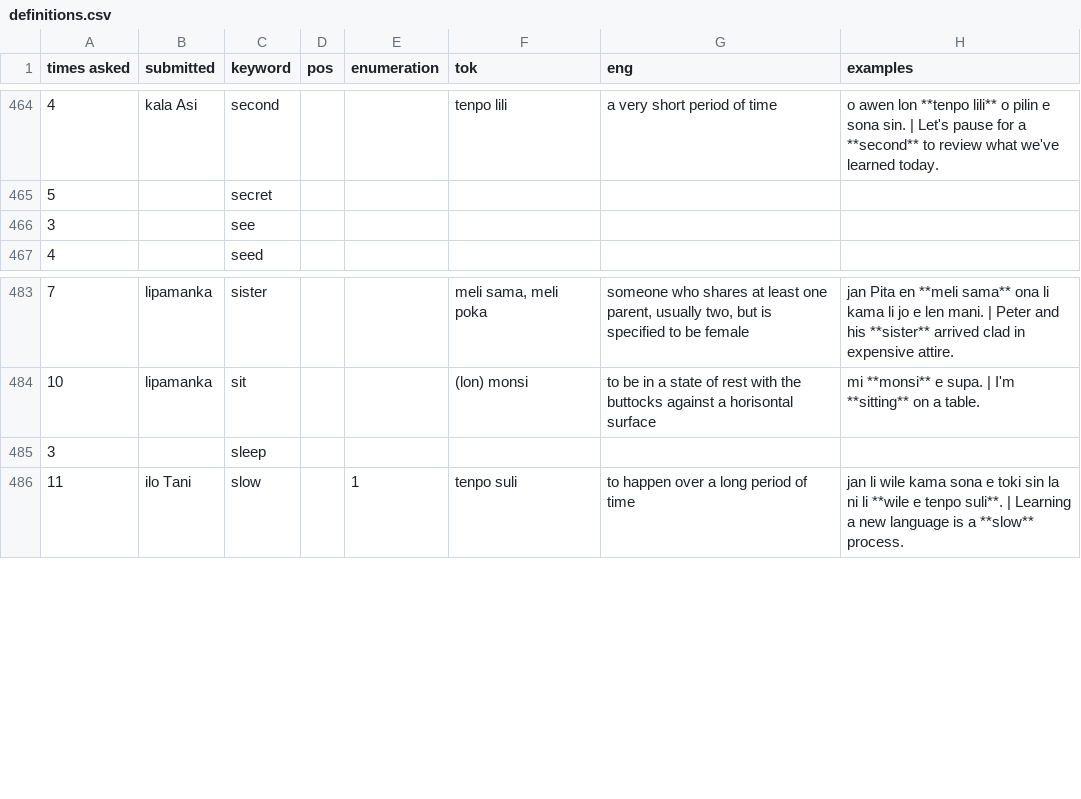
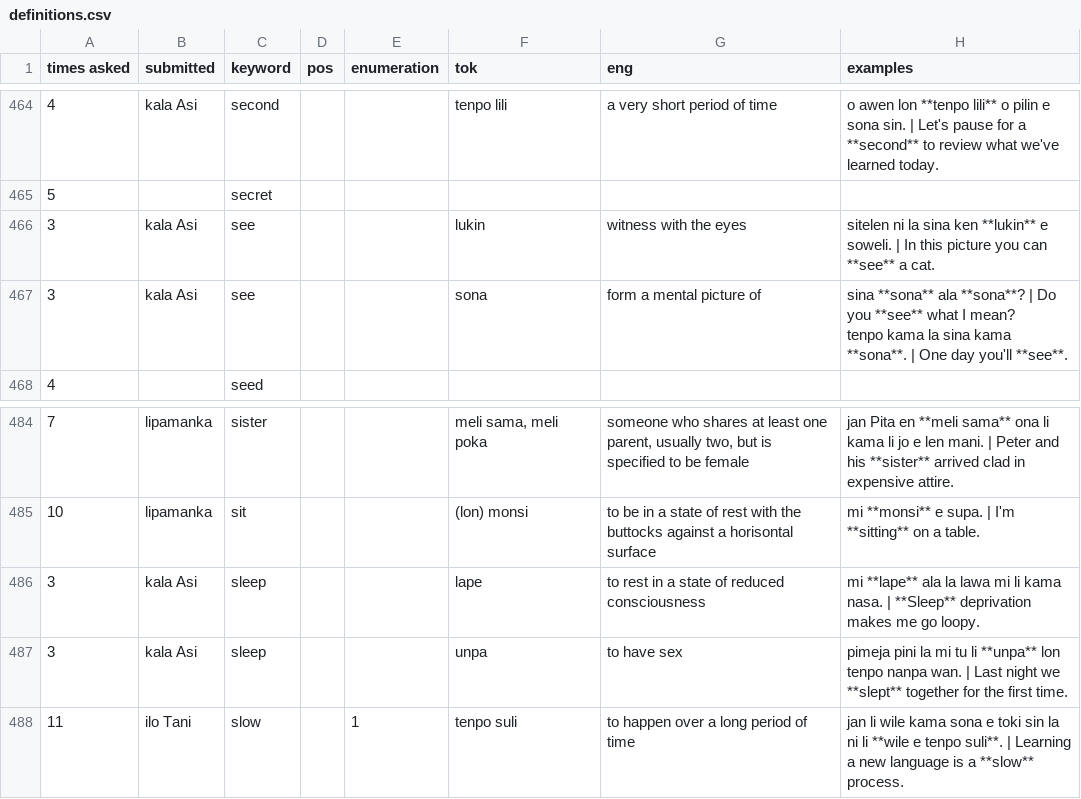
Before and after one commit to pona-la/kemeka.pona.la, a CSV file: data/definitions.csv, drawn as a sheet; only a part is shown, gaps mark what is left out; addresses are those after the commit; ↵ is a line break in a cell; the diff names each change by its address in the sheet, - before the commit and + after, or states it on an @@ line.

Commit message:
Update data

```diff
--- a/data/definitions.csv
+++ b/data/definitions.csv
-B466 (submitted): (empty)
+B466 (submitted): kala Asi
-F466 (tok): (empty)
+F466 (tok): lukin
-G466 (eng): (empty)
+G466 (eng): witness with the eyes
-H466 (examples): (empty)
+H466 (examples): sitelen ni la sina ken **lukin** e soweli. | In this picture you can **see** a cat.
+row 467: 3 | kala Asi | see |  |  | sona | form a mental picture of | sina **sona** ala **sona**? | Do you **see** what I mean? ↵ tenpo kama la sina kama **sona**. | One day you'll **see**.
-B486 (submitted): (empty)
+B486 (submitted): kala Asi
-F486 (tok): (empty)
+F486 (tok): lape
-G486 (eng): (empty)
+G486 (eng): to rest in a state of reduced consciousness
-H486 (examples): (empty)
+H486 (examples): mi **lape** ala la lawa mi li kama nasa. | **Sleep** deprivation makes me go loopy.
+row 487: 3 | kala Asi | sleep |  |  | unpa | to have sex | pimeja pini la mi tu li **unpa** lon tenpo nanpa wan. | Last night we **slept** together for the first time.
```
